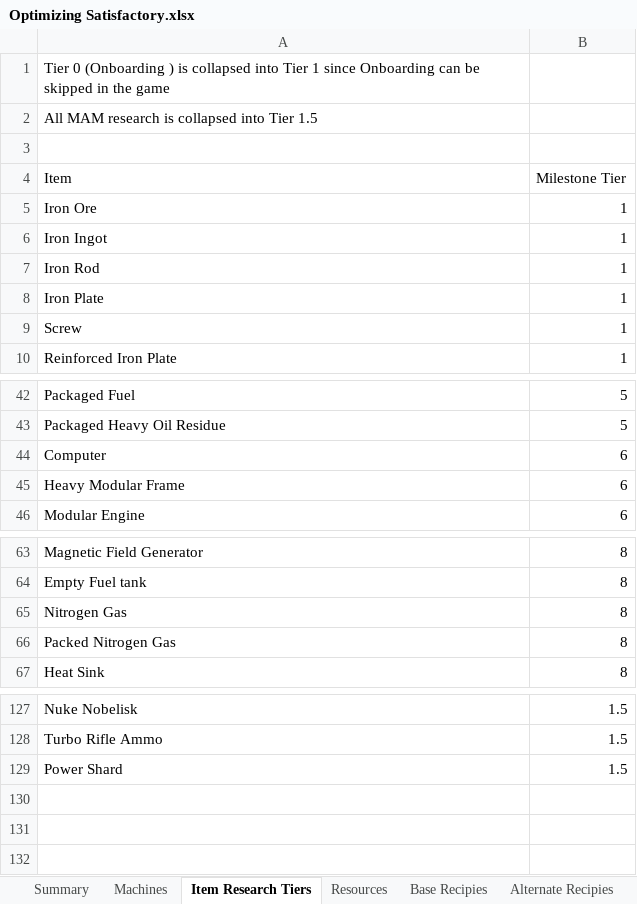
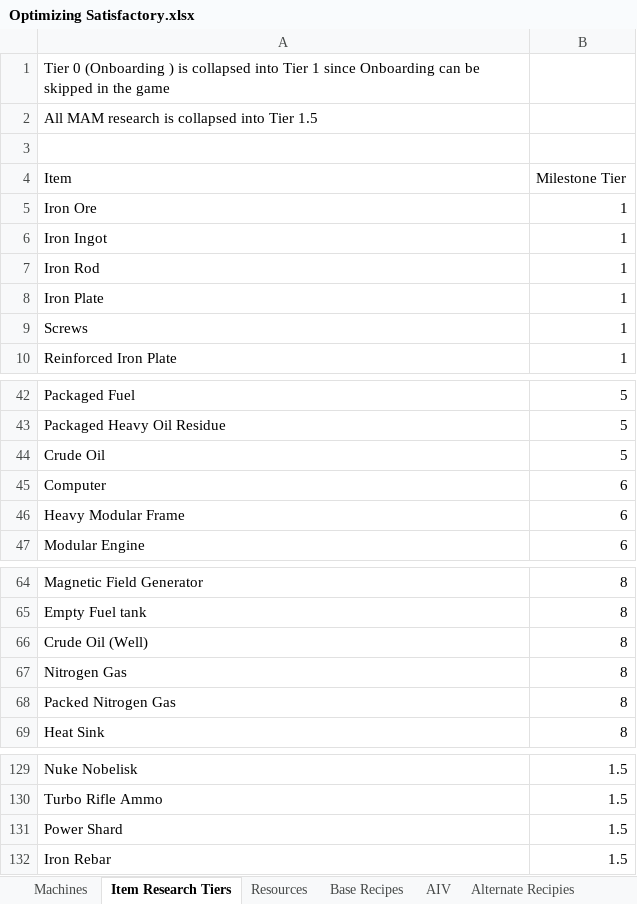
Before and after one commit to seantanken/Optimizing-Satisfactory, an Excel workbook: Optimizing Satisfactory.xlsx, sheet Item Research Tiers, drawn as a sheet; only a part is shown, gaps mark what is left out; values as stored, in another font and other column widths than the file's, no borders; table styles not drawn; the diff names each change by its address in the sheet, - before the commit and + after, or states it on an @@ line.

Commit message:
updated recipe tables and began AIV calculations

```diff
--- a/Optimizing Satisfactory.xlsx (sheet Item Research Tiers)
+++ b/Optimizing Satisfactory.xlsx (sheet Item Research Tiers)
-sheet tab: Base Recipies
+sheet tab: Base Recipes
-sheet tab: Summary
+sheet tab: AIV
-A9 (Item): Screw
+A9 (Item): Screws
+row 44: Crude Oil | 5
+row 66: Crude Oil (Well) | 8
+row 132: Iron Rebar | 1.5
```
Also changed, not shown: sheet Base Recipes, sheet Resources, sheet Machines, 1 other file.
